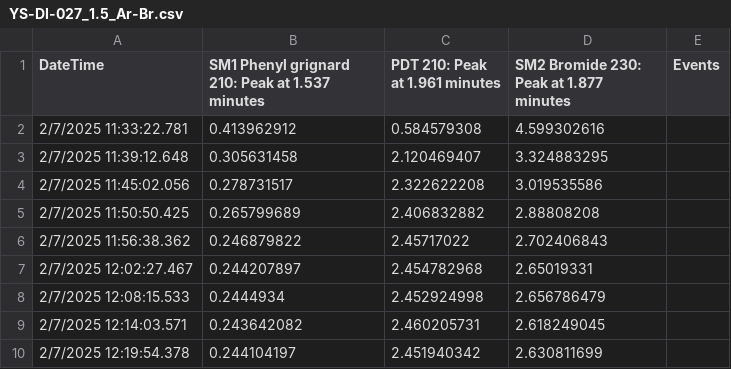
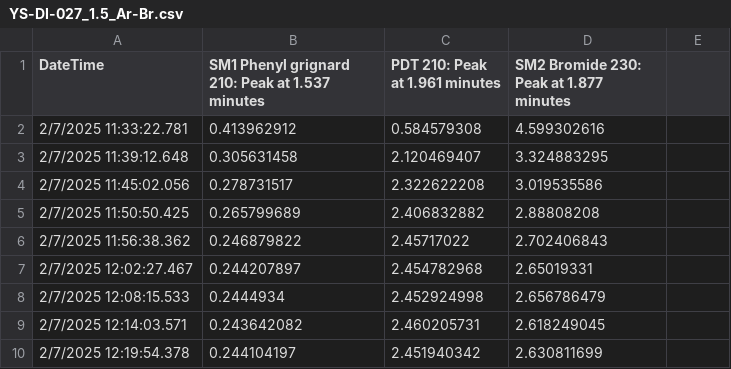
Before and after one commit to Leoliuuuuu/auto_graphing, a CSV file: YS-DI-027_1.5_Ar-Br.csv, drawn as a sheet; the diff names each change by its address in the sheet, - before the commit and + after, or states it on an @@ line.

```diff
--- a/YS-DI-027_1.5_Ar-Br.csv
+++ b/YS-DI-027_1.5_Ar-Br.csv
-E1: Events
+E1: (empty)
```
